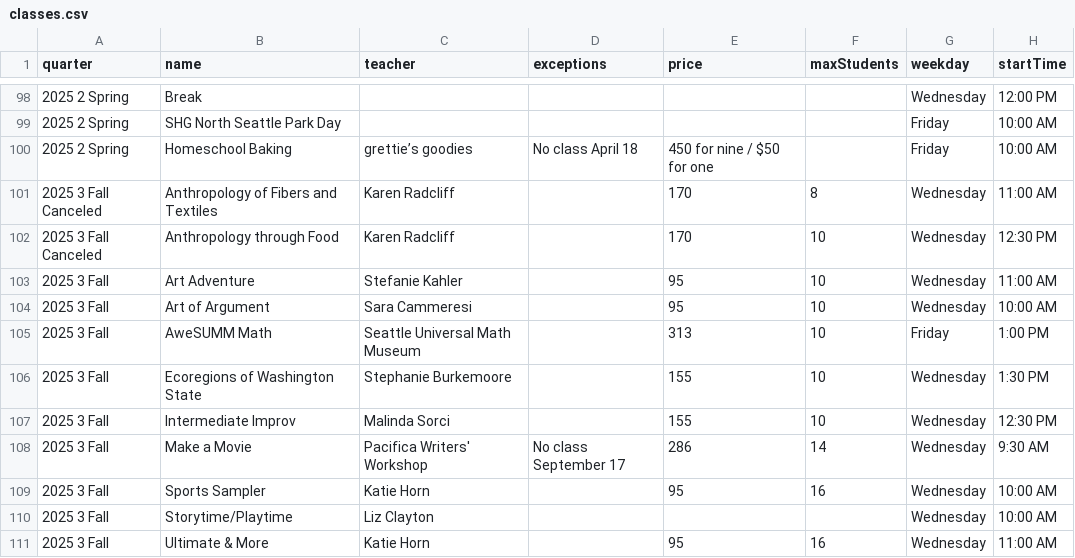
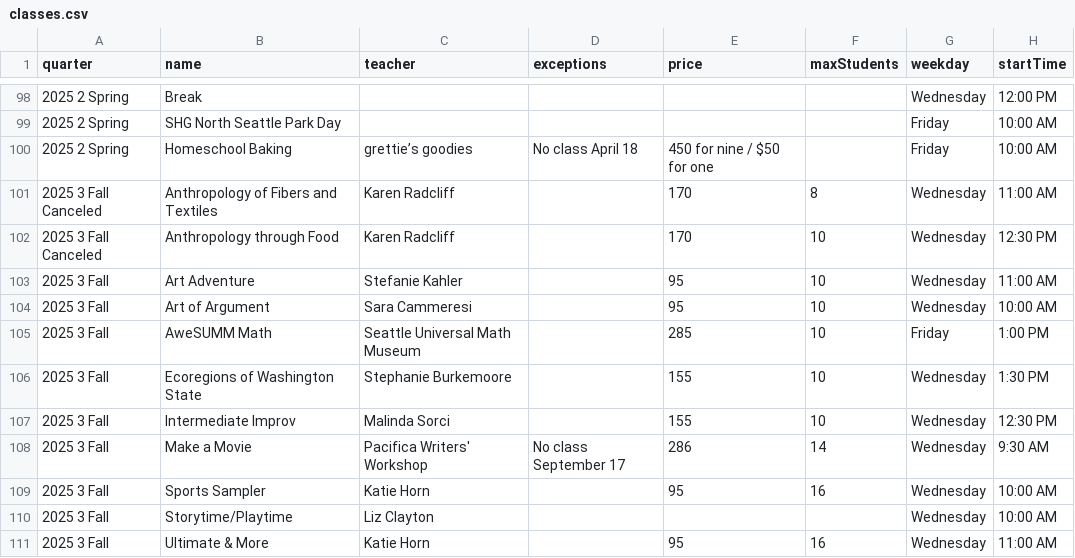
Before and after one commit to loyalheightshomeschool/loyalheightshomeschool, a CSV file: assets/data/classes.csv, drawn as a sheet; only a part is shown, gaps mark what is left out; the diff names each change by its address in the sheet, - before the commit and + after, or states it on an @@ line.

```diff
--- a/assets/data/classes.csv
+++ b/assets/data/classes.csv
-E105 (price): 313
+E105 (price): 285
```
Also changed, not shown: 2 other files.
